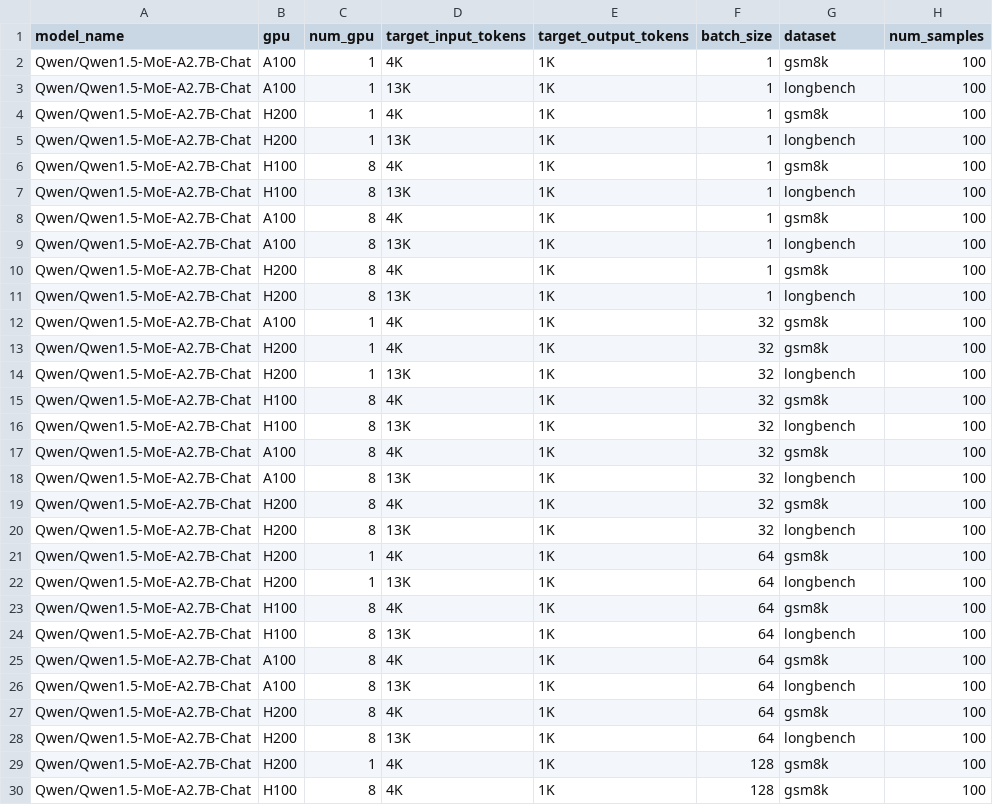
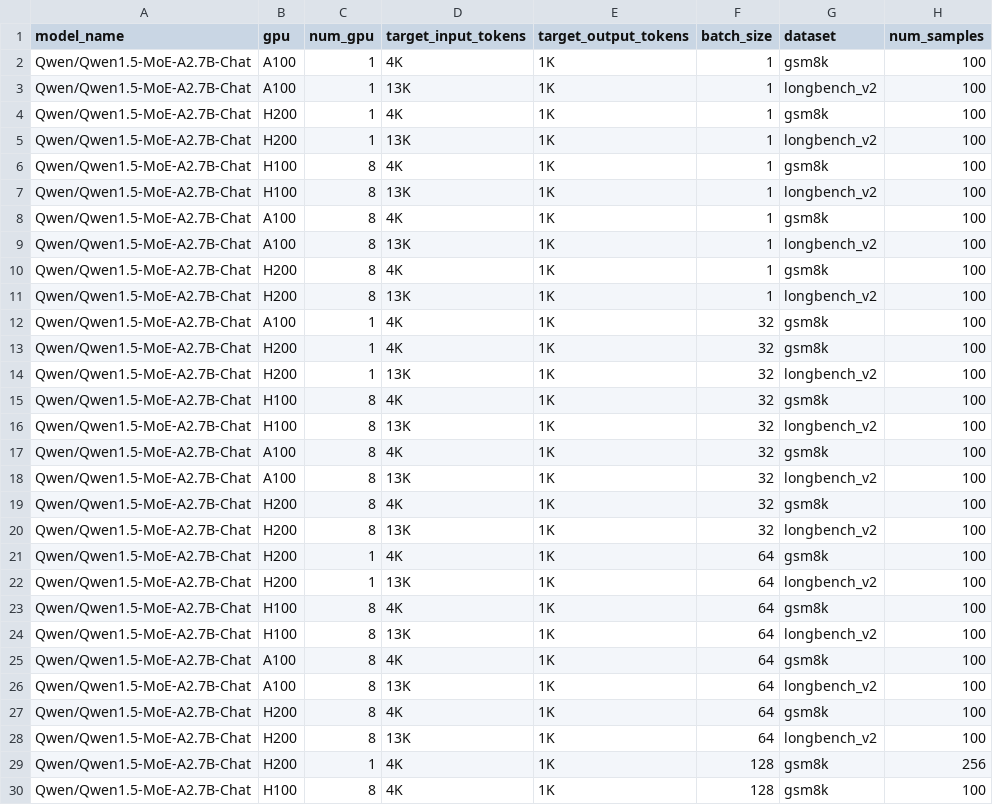
Before and after one commit to markxio/teas, a CSV file: sweep/data/experiments.csv, drawn as a sheet; only a part is shown; the diff covers the shown part only.

Commit message:
num_samples=256 for batch_size>100

```diff
--- a/sweep/data/experiments.csv
+++ b/sweep/data/experiments.csv
@@ -2,29 +2,29 @@ model_name,gpu,num_gpu,target_input_tokens,target_output_tokens,batch_size,datas
 Qwen/Qwen1.5-MoE-A2.7B-Chat,A100,1,4K,1K,1,gsm8k,100
-Qwen/Qwen1.5-MoE-A2.7B-Chat,A100,1,13K,1K,1,longbench,100
+Qwen/Qwen1.5-MoE-A2.7B-Chat,A100,1,13K,1K,1,longbench_v2,100
 Qwen/Qwen1.5-MoE-A2.7B-Chat,H200,1,4K,1K,1,gsm8k,100
-Qwen/Qwen1.5-MoE-A2.7B-Chat,H200,1,13K,1K,1,longbench,100
+Qwen/Qwen1.5-MoE-A2.7B-Chat,H200,1,13K,1K,1,longbench_v2,100
 Qwen/Qwen1.5-MoE-A2.7B-Chat,H100,8,4K,1K,1,gsm8k,100
-Qwen/Qwen1.5-MoE-A2.7B-Chat,H100,8,13K,1K,1,longbench,100
+Qwen/Qwen1.5-MoE-A2.7B-Chat,H100,8,13K,1K,1,longbench_v2,100
 Qwen/Qwen1.5-MoE-A2.7B-Chat,A100,8,4K,1K,1,gsm8k,100
-Qwen/Qwen1.5-MoE-A2.7B-Chat,A100,8,13K,1K,1,longbench,100
+Qwen/Qwen1.5-MoE-A2.7B-Chat,A100,8,13K,1K,1,longbench_v2,100
 Qwen/Qwen1.5-MoE-A2.7B-Chat,H200,8,4K,1K,1,gsm8k,100
-Qwen/Qwen1.5-MoE-A2.7B-Chat,H200,8,13K,1K,1,longbench,100
+Qwen/Qwen1.5-MoE-A2.7B-Chat,H200,8,13K,1K,1,longbench_v2,100
 Qwen/Qwen1.5-MoE-A2.7B-Chat,A100,1,4K,1K,32,gsm8k,100
 Qwen/Qwen1.5-MoE-A2.7B-Chat,H200,1,4K,1K,32,gsm8k,100
-Qwen/Qwen1.5-MoE-A2.7B-Chat,H200,1,13K,1K,32,longbench,100
+Qwen/Qwen1.5-MoE-A2.7B-Chat,H200,1,13K,1K,32,longbench_v2,100
 Qwen/Qwen1.5-MoE-A2.7B-Chat,H100,8,4K,1K,32,gsm8k,100
-Qwen/Qwen1.5-MoE-A2.7B-Chat,H100,8,13K,1K,32,longbench,100
+Qwen/Qwen1.5-MoE-A2.7B-Chat,H100,8,13K,1K,32,longbench_v2,100
 Qwen/Qwen1.5-MoE-A2.7B-Chat,A100,8,4K,1K,32,gsm8k,100
-Qwen/Qwen1.5-MoE-A2.7B-Chat,A100,8,13K,1K,32,longbench,100
+Qwen/Qwen1.5-MoE-A2.7B-Chat,A100,8,13K,1K,32,longbench_v2,100
 Qwen/Qwen1.5-MoE-A2.7B-Chat,H200,8,4K,1K,32,gsm8k,100
-Qwen/Qwen1.5-MoE-A2.7B-Chat,H200,8,13K,1K,32,longbench,100
+Qwen/Qwen1.5-MoE-A2.7B-Chat,H200,8,13K,1K,32,longbench_v2,100
 Qwen/Qwen1.5-MoE-A2.7B-Chat,H200,1,4K,1K,64,gsm8k,100
-Qwen/Qwen1.5-MoE-A2.7B-Chat,H200,1,13K,1K,64,longbench,100
+Qwen/Qwen1.5-MoE-A2.7B-Chat,H200,1,13K,1K,64,longbench_v2,100
 Qwen/Qwen1.5-MoE-A2.7B-Chat,H100,8,4K,1K,64,gsm8k,100
-Qwen/Qwen1.5-MoE-A2.7B-Chat,H100,8,13K,1K,64,longbench,100
+Qwen/Qwen1.5-MoE-A2.7B-Chat,H100,8,13K,1K,64,longbench_v2,100
 Qwen/Qwen1.5-MoE-A2.7B-Chat,A100,8,4K,1K,64,gsm8k,100
-Qwen/Qwen1.5-MoE-A2.7B-Chat,A100,8,13K,1K,64,longbench,100
+Qwen/Qwen1.5-MoE-A2.7B-Chat,A100,8,13K,1K,64,longbench_v2,100
 Qwen/Qwen1.5-MoE-A2.7B-Chat,H200,8,4K,1K,64,gsm8k,100
-Qwen/Qwen1.5-MoE-A2.7B-Chat,H200,8,13K,1K,64,longbench,100
-Qwen/Qwen1.5-MoE-A2.7B-Chat,H200,1,4K,1K,128,gsm8k,100
+Qwen/Qwen1.5-MoE-A2.7B-Chat,H200,8,13K,1K,64,longbench_v2,100
+Qwen/Qwen1.5-MoE-A2.7B-Chat,H200,1,4K,1K,128,gsm8k,256
 Qwen/Qwen1.5-MoE-A2.7B-Chat,H100,8,4K,1K,128,gsm8k,100
```
Also changed, not shown: 70 edited cells elsewhere in this file, 1 other file.
